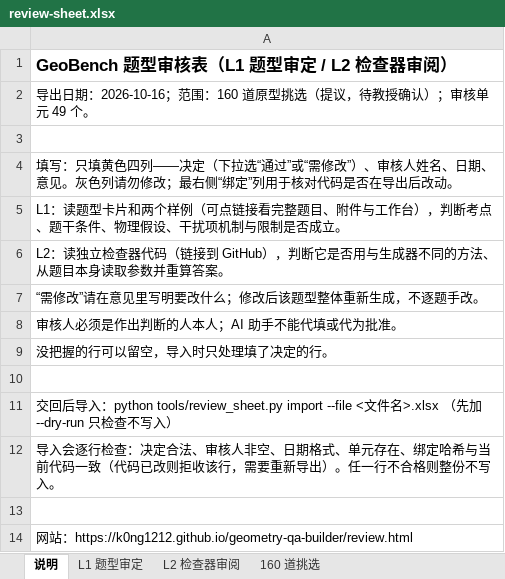
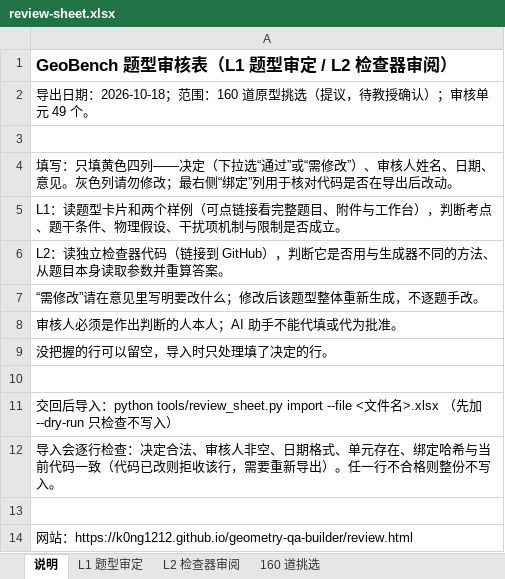
Before and after one commit to K0NG1212/geometry-qa-builder, an Excel workbook: docs/data/review-sheet.xlsx, sheet 说明, drawn as a sheet; values as stored, in another font and other column widths than the file's, no borders; the diff names each change by its address in the sheet, - before the commit and + after, or states it on an @@ line.

```diff
--- a/docs/data/review-sheet.xlsx (sheet 说明)
+++ b/docs/data/review-sheet.xlsx (sheet 说明)
-A2: …出日期：2026-10-16；范围：…
+A2: …出日期：2026-10-18；范围：…
```
Also changed, not shown: sheet 160 道挑选, sheet L1 题型审定, sheet L2 检查器审阅, 48 other files.
